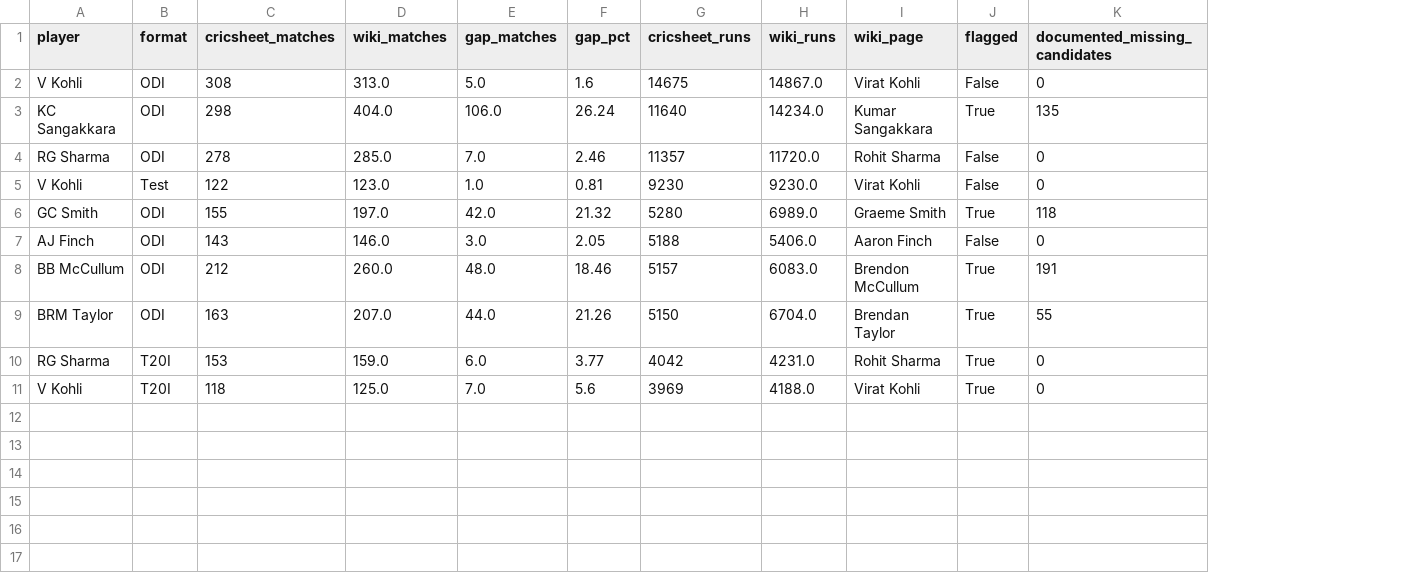
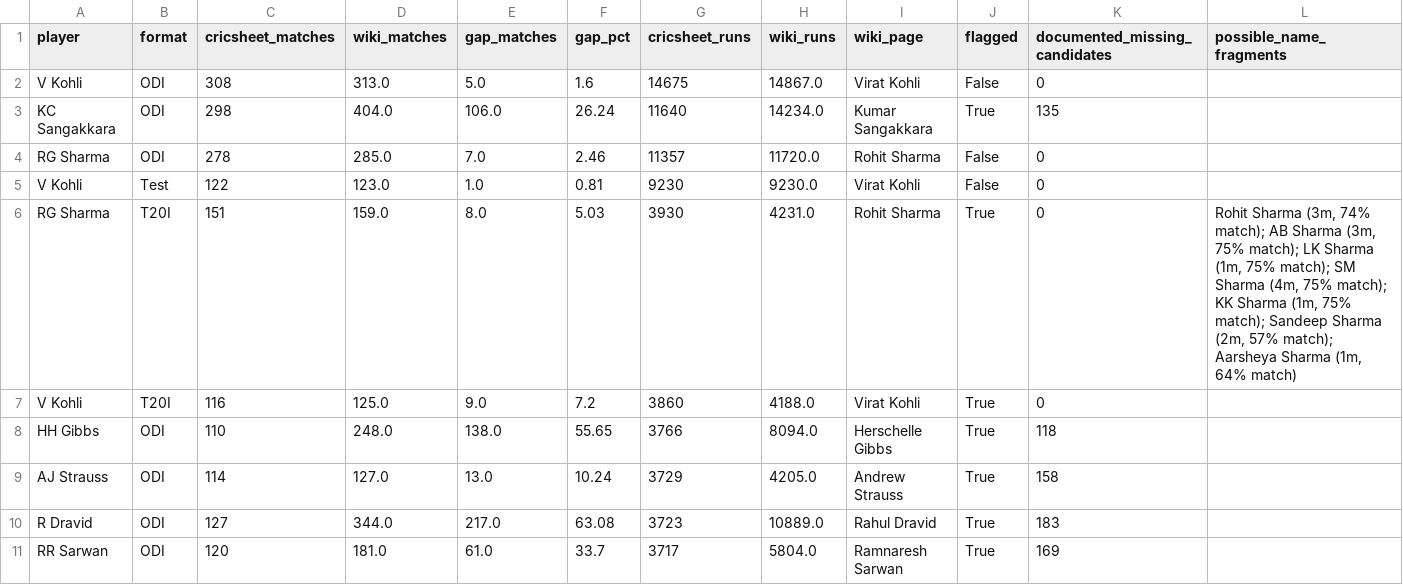
Before and after one commit to mmrayyan2005-dev/cricket-analytics_-, a CSV file: cricket_coverage_gaps.csv, drawn as a sheet; removed rows and columns are numbered as before the commit, all else as after; the diff names each change by its address in the sheet, - before the commit and + after, or states it on an @@ line.

Commit message:
Update cricket_coverage_gaps.csv

```diff
--- a/cricket_coverage_gaps.csv
+++ b/cricket_coverage_gaps.csv
+column L (possible_name_fragments), row 6: Rohit Sharma (3m, 74% match); AB Sharma (3m, 75% match); LK Sharma (1m, 75% match); SM Sharma (4m, 75% match); KK Sharma (1m, 75% match); Sandeep Sharma (2m, 57% match); Aarsheya Sharma (1m, 64% match)
-row 6: GC Smith | ODI | 155 | 197.0 | 42.0 | 21.32 | 5280 | 6989.0 | Graeme Smith | True | 118
-row 7: AJ Finch | ODI | 143 | 146.0 | 3.0 | 2.05 | 5188 | 5406.0 | Aaron Finch | False | 0
-row 8: BB McCullum | ODI | 212 | 260.0 | 48.0 | 18.46 | 5157 | 6083.0 | Brendon McCullum | True | 191
-row 9: BRM Taylor | ODI | 163 | 207.0 | 44.0 | 21.26 | 5150 | 6704.0 | Brendan Taylor | True | 55
-C6 (cricsheet_matches): 153
+C6 (cricsheet_matches): 151
-E6 (gap_matches): 6.0
+E6 (gap_matches): 8.0
-F6 (gap_pct): 3.77
+F6 (gap_pct): 5.03
-G6 (cricsheet_runs): 4042
+G6 (cricsheet_runs): 3930
-C7 (cricsheet_matches): 118
+C7 (cricsheet_matches): 116
-E7 (gap_matches): 7.0
+E7 (gap_matches): 9.0
-F7 (gap_pct): 5.6
+F7 (gap_pct): 7.2
-G7 (cricsheet_runs): 3969
+G7 (cricsheet_runs): 3860
+row 8: HH Gibbs | ODI | 110 | 248.0 | 138.0 | 55.65 | 3766 | 8094.0 | Herschelle Gibbs | True | 118
+row 9: AJ Strauss | ODI | 114 | 127.0 | 13.0 | 10.24 | 3729 | 4205.0 | Andrew Strauss | True | 158
+row 10: R Dravid | ODI | 127 | 344.0 | 217.0 | 63.08 | 3723 | 10889.0 | Rahul Dravid | True | 183
+row 11: RR Sarwan | ODI | 120 | 181.0 | 61.0 | 33.7 | 3717 | 5804.0 | Ramnaresh Sarwan | True | 169
```
